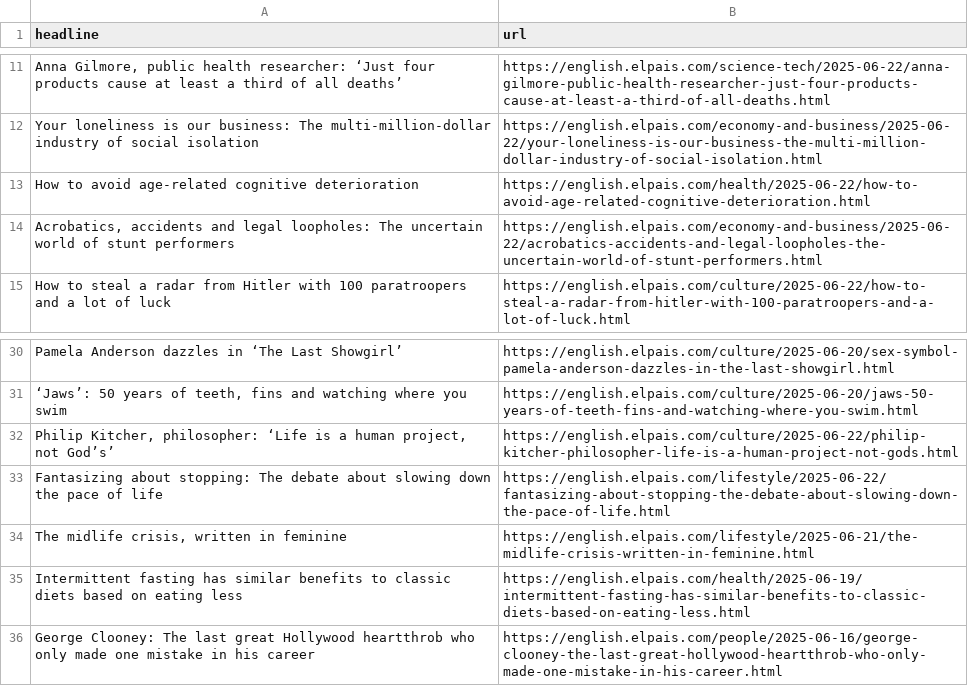
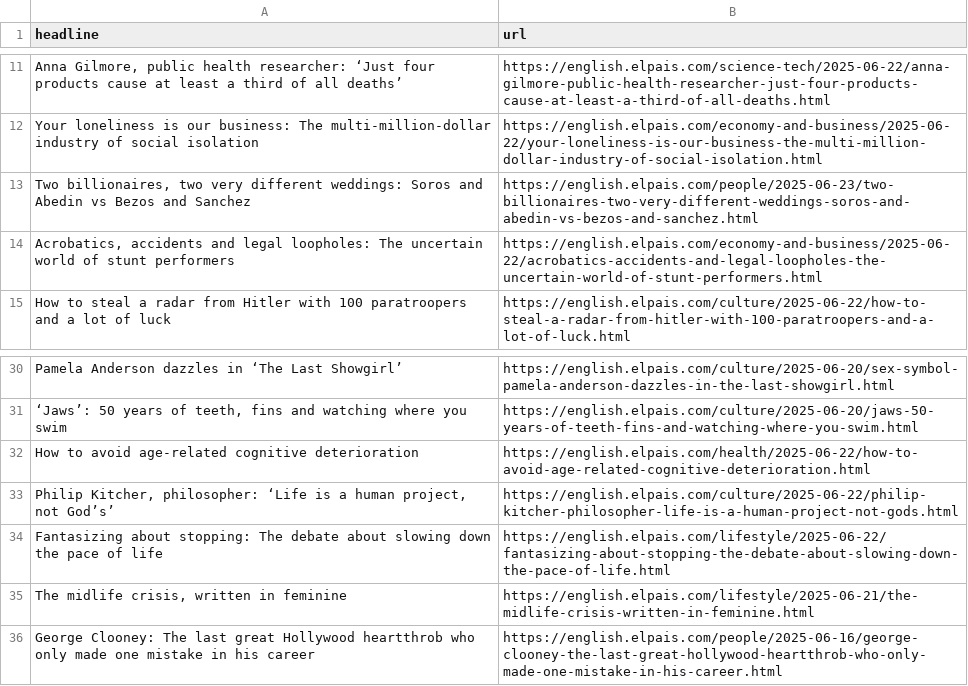
Before and after one commit to Filipe-Teles/el-pais-autoscraper, a CSV file: headlines.csv, drawn as a sheet; only a part is shown, gaps mark what is left out; removed rows and columns are numbered as before the commit, all else as after; the diff names each change by its address in the sheet, - before the commit and + after, or states it on an @@ line.

```diff
--- a/headlines.csv
+++ b/headlines.csv
+row 13: Two billionaires, two very different weddings: Soros and Abedin vs Bezos and Sanchez | https://english.elpais.com/people/2025-06-23/two-billionaires-two-very-different-weddings-soros-and-abedin-vs-bezos-and-sanchez.html
@@ row 13 moved to row 32: How to avoid age-related cognitive deter… @@
-row 35: Intermittent fasting has similar benefits to classic diets based on eating less | https://english.elpais.com/health/2025-06-19/intermittent-fasting-has-similar-benefits-to-classic-diets-based-on-eating-less.html
```
